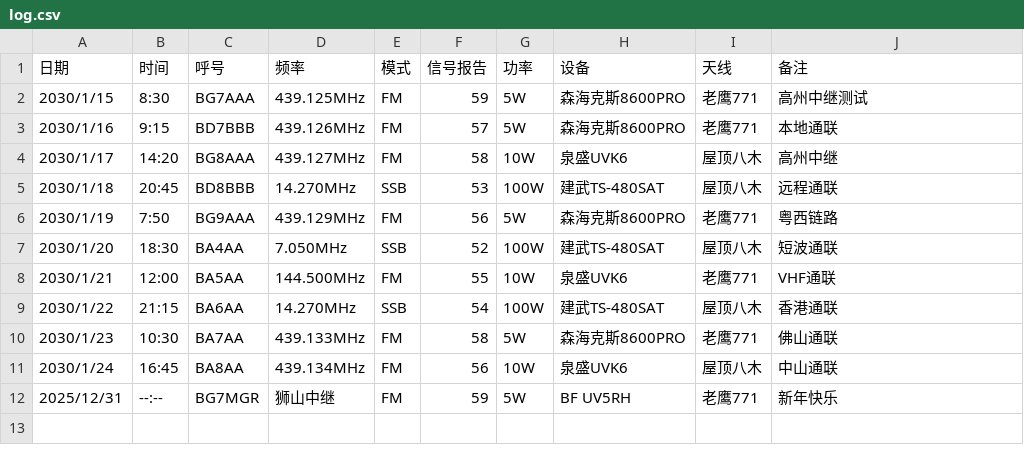
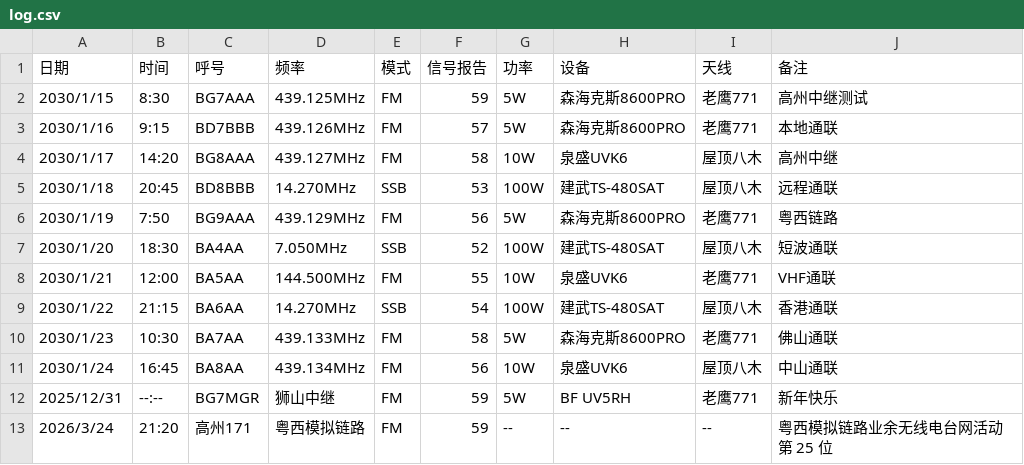
Before and after one commit to dariondong/imshito.github.io, a CSV file: ham/log.csv, drawn as a sheet.

Commit message:
Update log.csv

```diff
--- a/ham/log.csv
+++ b/ham/log.csv
@@ -12 +12,2 @@
 2025/12/31,--:--,BG7MGR,狮山中继,FM,59,5W,BF UV5RH,老鹰771,新年快乐
+2026/3/24,21:20,高州171,粤西模拟链路,FM,59,--,--,--,粤西模拟链路业余无线电台网活动第 25 位
```
